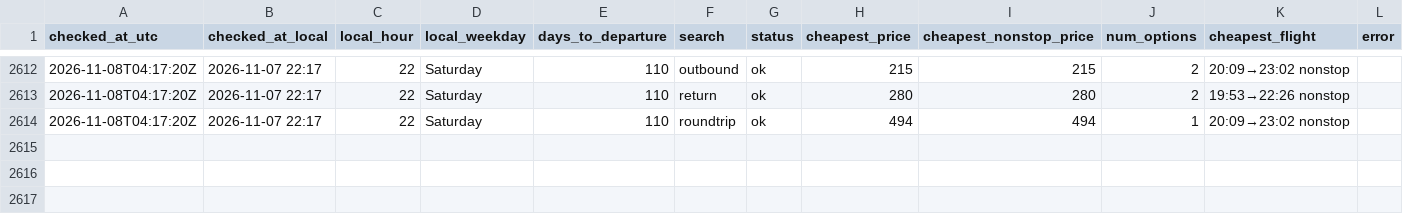
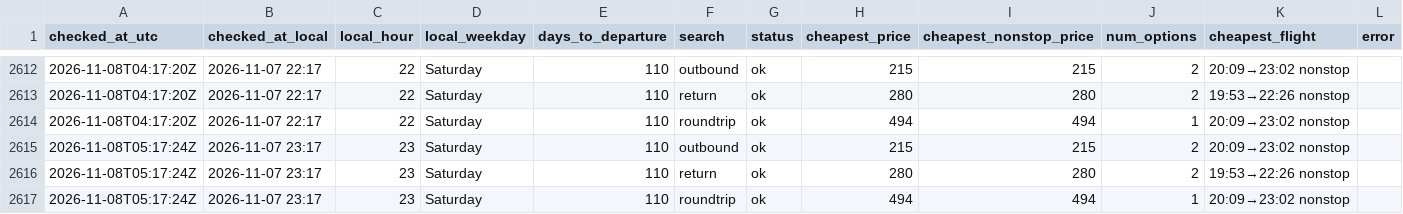
Before and after one commit to tommyjoppich/flighttracker, a CSV file: data/prices.csv, drawn as a sheet; only a part is shown, gaps mark what is left out; the diff names each change by its address in the sheet, - before the commit and + after, or states it on an @@ line.

Commit message:
Price check 2026-11-08 05:17 UTC

```diff
--- a/data/prices.csv
+++ b/data/prices.csv
+row 2615: 2026-11-08T05:17:24Z | 2026-11-07 23:17 | 23 | Saturday | 110 | outbound | ok | 215 | 215 | 2 | 20:09→23:02 nonstop
+row 2616: 2026-11-08T05:17:24Z | 2026-11-07 23:17 | 23 | Saturday | 110 | return | ok | 280 | 280 | 2 | 19:53→22:26 nonstop
+row 2617: 2026-11-08T05:17:24Z | 2026-11-07 23:17 | 23 | Saturday | 110 | roundtrip | ok | 494 | 494 | 1 | 20:09→23:02 nonstop
```
Also changed, not shown: data/options.csv, 5 other files.
